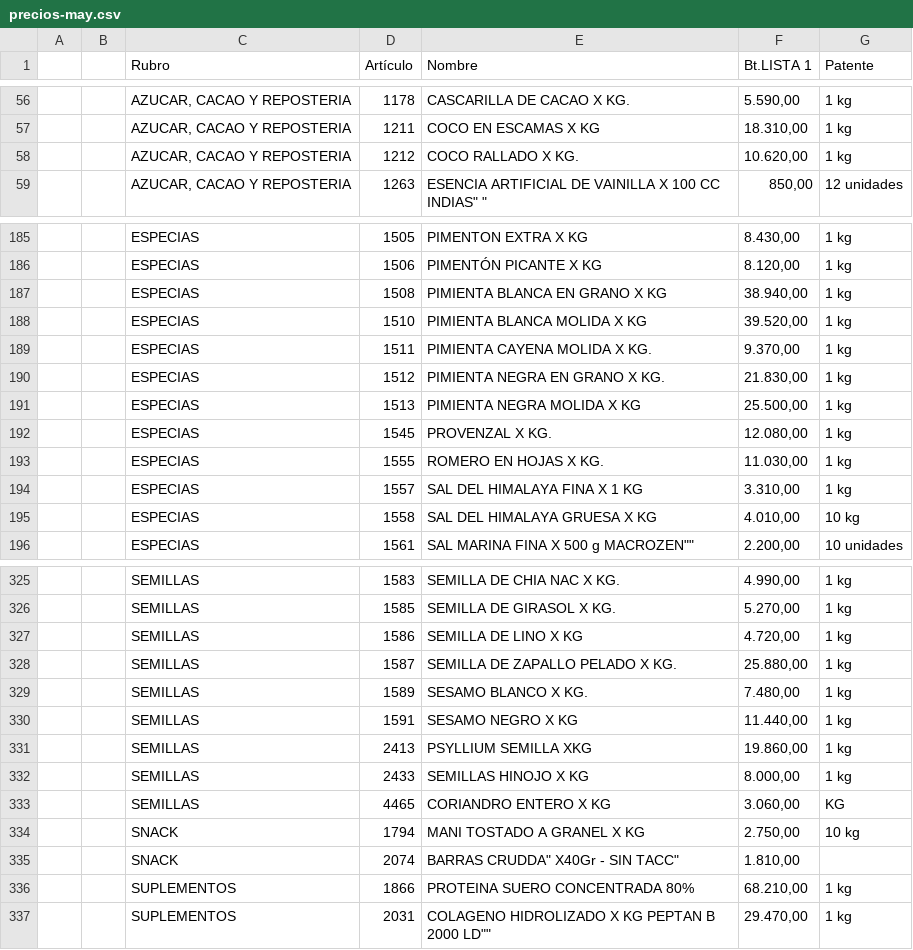
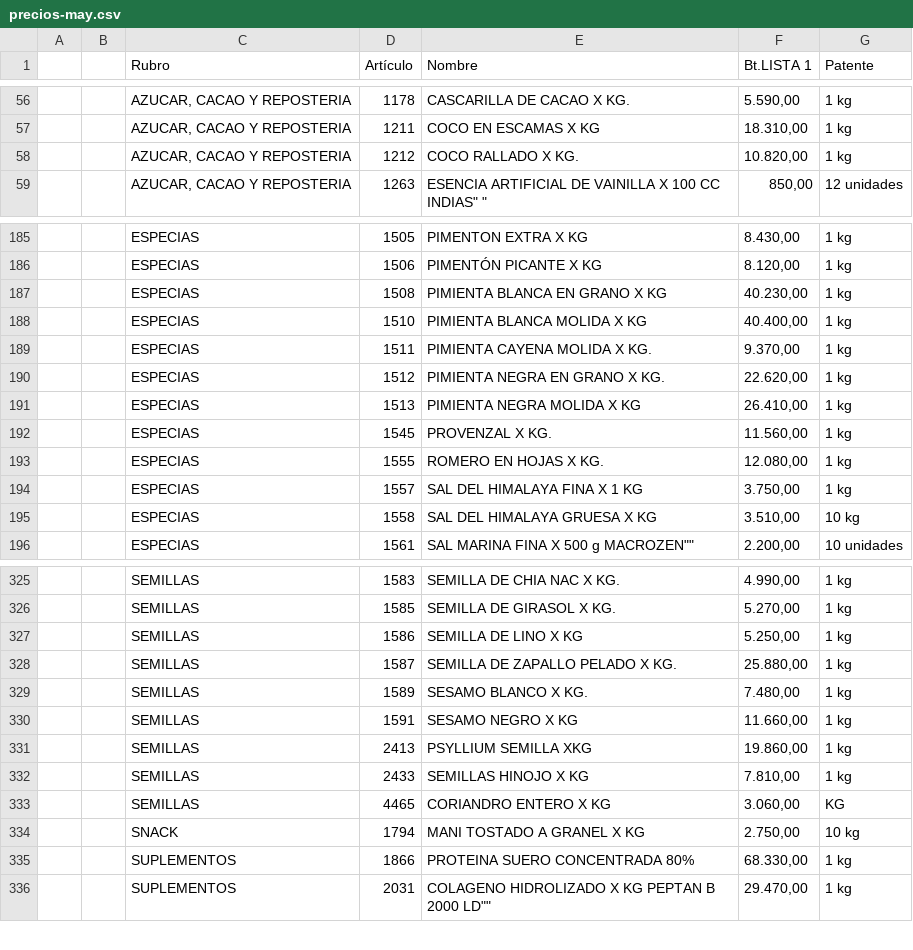
Before and after one commit to paladear/paladeardistribuidora, a CSV file: precios-may.csv, drawn as a sheet; only a part is shown, gaps mark what is left out; the diff covers the shown part only.

```diff
--- a/precios-may.csv
+++ b/precios-may.csv
@@ -57,3 +57,3 @@
 ,,"AZUCAR, CACAO Y REPOSTERIA",1211,COCO EN ESCAMAS X KG,"18.310,00",1 kg
-,,"AZUCAR, CACAO Y REPOSTERIA",1212,COCO RALLADO X KG.,"10.620,00",1 kg
+,,"AZUCAR, CACAO Y REPOSTERIA",1212,COCO RALLADO X KG.,"10.820,00",1 kg
 ,,"AZUCAR, CACAO Y REPOSTERIA",1263,"ESENCIA ARTIFICIAL DE VAINILLA X 100 CC INDIAS"" ""","850,00",12 unidades
@@ -186,11 +186,11 @@
 ,,ESPECIAS,1506,PIMENTÓN PICANTE X KG,"8.120,00",1 kg
-,,ESPECIAS,1508,PIMIENTA BLANCA EN GRANO X KG,"38.940,00",1 kg
-,,ESPECIAS,1510,PIMIENTA BLANCA MOLIDA X KG,"39.520,00",1 kg
+,,ESPECIAS,1508,PIMIENTA BLANCA EN GRANO X KG,"40.230,00",1 kg
+,,ESPECIAS,1510,PIMIENTA BLANCA MOLIDA X KG,"40.400,00",1 kg
 ,,ESPECIAS,1511,PIMIENTA CAYENA MOLIDA X KG.,"9.370,00",1 kg
-,,ESPECIAS,1512,PIMIENTA NEGRA EN GRANO X KG.,"21.830,00",1 kg
-,,ESPECIAS,1513,PIMIENTA NEGRA MOLIDA X KG,"25.500,00",1 kg
-,,ESPECIAS,1545,PROVENZAL X KG.,"12.080,00",1 kg
-,,ESPECIAS,1555,ROMERO EN HOJAS X KG.,"11.030,00",1 kg
-,,ESPECIAS,1557,SAL DEL HIMALAYA FINA X 1 KG,"3.310,00",1 kg
-,,ESPECIAS,1558,SAL DEL HIMALAYA GRUESA X KG,"4.010,00",10 kg
+,,ESPECIAS,1512,PIMIENTA NEGRA EN GRANO X KG.,"22.620,00",1 kg
+,,ESPECIAS,1513,PIMIENTA NEGRA MOLIDA X KG,"26.410,00",1 kg
+,,ESPECIAS,1545,PROVENZAL X KG.,"11.560,00",1 kg
+,,ESPECIAS,1555,ROMERO EN HOJAS X KG.,"12.080,00",1 kg
+,,ESPECIAS,1557,SAL DEL HIMALAYA FINA X 1 KG,"3.750,00",1 kg
+,,ESPECIAS,1558,SAL DEL HIMALAYA GRUESA X KG,"3.510,00",10 kg
 ,,ESPECIAS,1561,"SAL MARINA FINA X 500 g MACROZEN""""","2.200,00",10 unidades
@@ -326,12 +326,11 @@
 ,,SEMILLAS,1585,SEMILLA DE GIRASOL X KG.,"5.270,00",1 kg
-,,SEMILLAS,1586,SEMILLA DE LINO X KG,"4.720,00",1 kg
+,,SEMILLAS,1586,SEMILLA DE LINO X KG,"5.250,00",1 kg
 ,,SEMILLAS,1587,SEMILLA DE ZAPALLO PELADO X KG.,"25.880,00",1 kg
 ,,SEMILLAS,1589,SESAMO BLANCO X KG.,"7.480,00",1 kg
-,,SEMILLAS,1591,SESAMO NEGRO X KG,"11.440,00",1 kg
+,,SEMILLAS,1591,SESAMO NEGRO X KG,"11.660,00",1 kg
 ,,SEMILLAS,2413,PSYLLIUM SEMILLA XKG,"19.860,00",1 kg
-,,SEMILLAS,2433,SEMILLAS HINOJO X KG,"8.000,00",1 kg
+,,SEMILLAS,2433,SEMILLAS HINOJO X KG,"7.810,00",1 kg
 ,,SEMILLAS,4465,CORIANDRO  ENTERO X KG,"3.060,00",KG
 ,,SNACK,1794,MANI TOSTADO A GRANEL X KG,"2.750,00",10 kg
-,,SNACK,2074,"BARRAS CRUDDA""  X40Gr - SIN TACC""","1.810,00",
-,,SUPLEMENTOS,1866,PROTEINA SUERO CONCENTRADA 80%,"68.210,00",1 kg
+,,SUPLEMENTOS,1866,PROTEINA SUERO CONCENTRADA 80%,"68.330,00",1 kg
 ,,SUPLEMENTOS,2031,"COLAGENO HIDROLIZADO X KG PEPTAN B 2000 LD""""","29.470,00",1 kg
```
Also changed, not shown: 30 edited cells elsewhere in this file.
